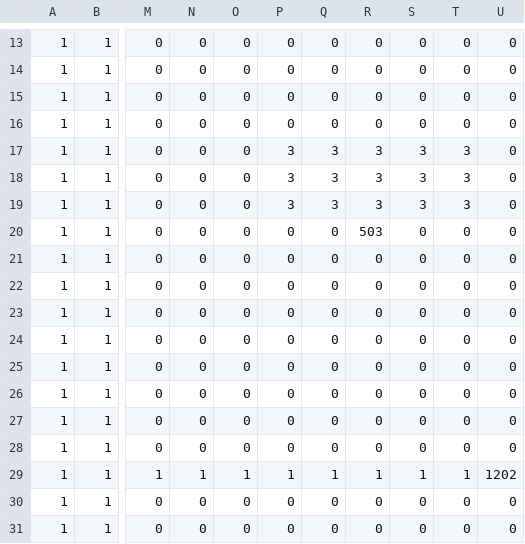
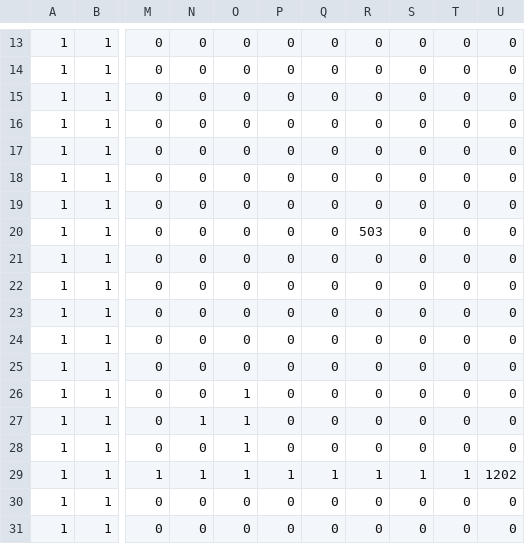
Before and after one commit to human-osaka-game-2018/NinjaResidence, a CSV file: NinjaResidence/csv/Book1.csv, drawn as a sheet; only a part is shown, gaps mark what is left out; the diff names each change by its address in the sheet, - before the commit and + after, or states it on an @@ line.

```diff
--- a/NinjaResidence/csv/Book1.csv
+++ b/NinjaResidence/csv/Book1.csv
-P17:P19: 3
+P17:P19: 0
-Q17:Q19: 3
+Q17:Q19: 0
-R17:R19: 3
+R17:R19: 0
-S17:S19: 3
+S17:S19: 0
-T17:T19: 3
+T17:T19: 0
-O26:O28: 0
+O26:O28: 1
-N27: 0
+N27: 1
```
Also changed, not shown: NinjaResidence/csv/STAGE5_A.csv, NinjaResidence/csv/STAGE5_B.csv, 12 other files.
